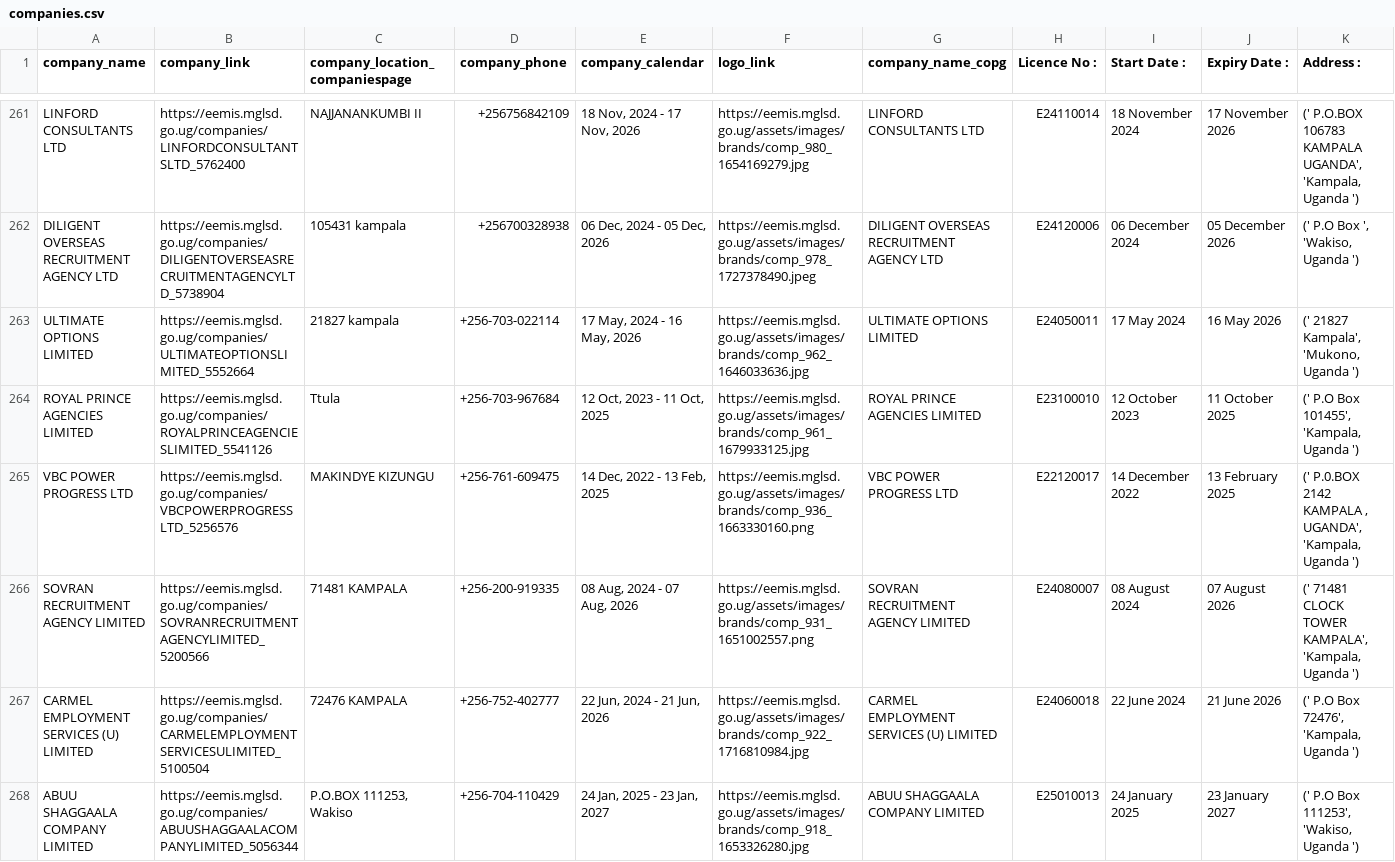
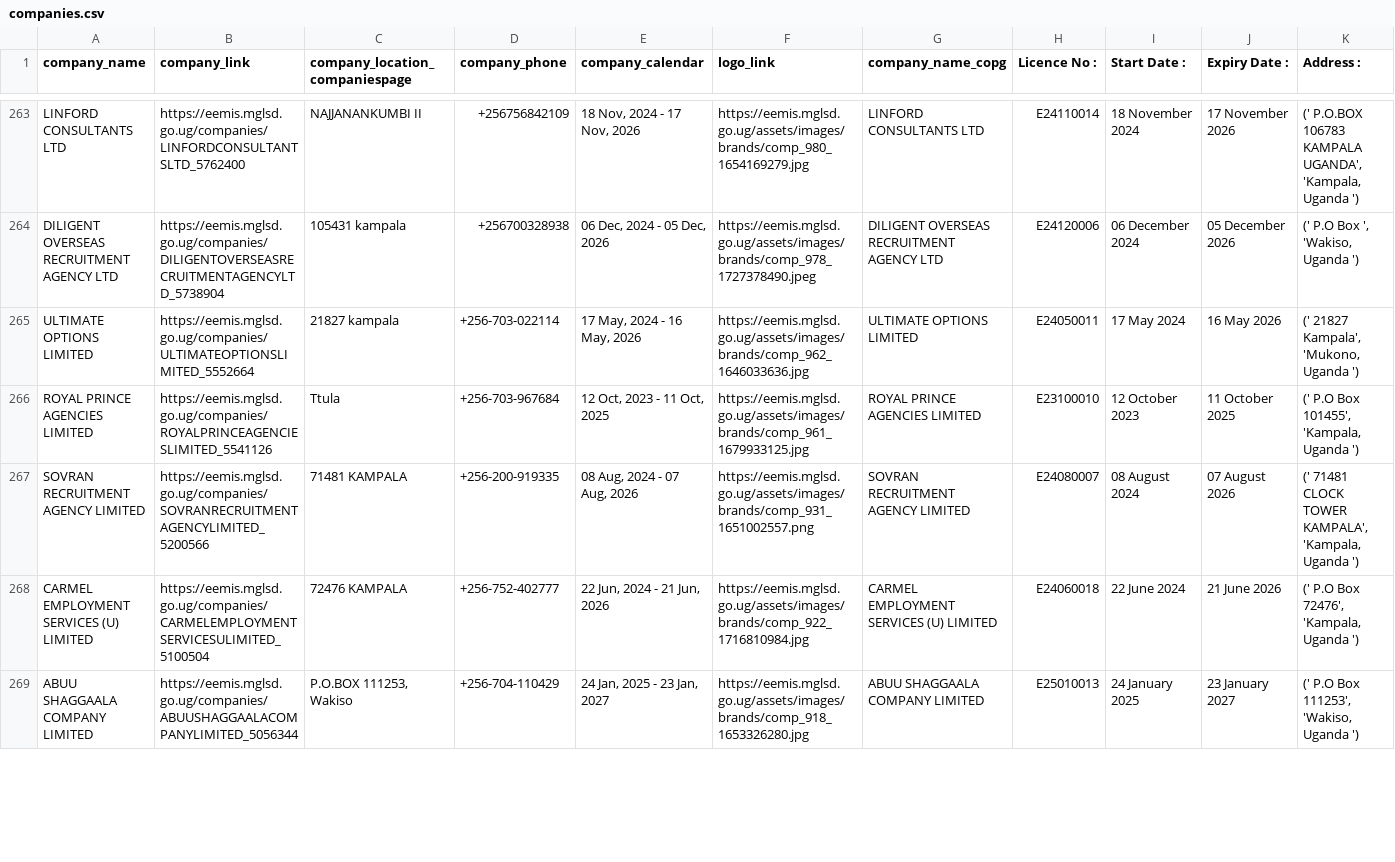
Before and after one commit to annikamcginnis/uganda-migrant-jobs-middleeast, a CSV file: companies.csv, drawn as a sheet; only a part is shown, gaps mark what is left out; removed rows and columns are numbered as before the commit, all else as after; rows hold the shown columns only; the diff covers the shown part only; the diff names each change by its address in the sheet, - before the commit and + after, or states it on an @@ line.

```diff
--- a/companies.csv
+++ b/companies.csv
-row 265: VBC POWER PROGRESS LTD | https://eemis.mglsd.go.ug/companies/VBCPOWERPROGRESSLTD_5256576 | MAKINDYE KIZUNGU | +256-761-609475 | 14 Dec, 2022 - 13 Feb, 2025 | https://eemis.mglsd.go.ug/assets/images/brands/comp_936_1663330160.png | VBC POWER PROGRESS LTD | E22120017 | 14 December 2022 | 13 February 2025 | (' P.0.BOX 2142 KAMPALA , UGANDA', 'Kampala, Uganda ')
```
Also changed, not shown: 6 added rows, 1 removed row and 8 edited cells elsewhere in this file, companies_last.csv, jobs.csv, 7 other files.
